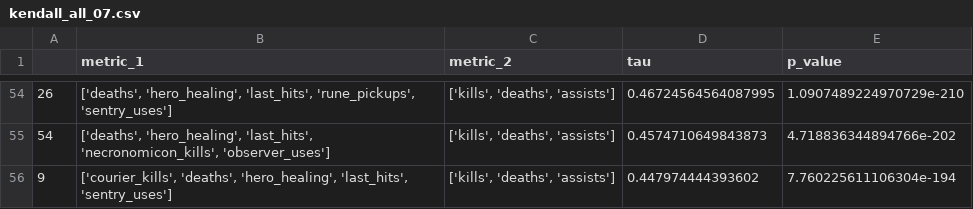
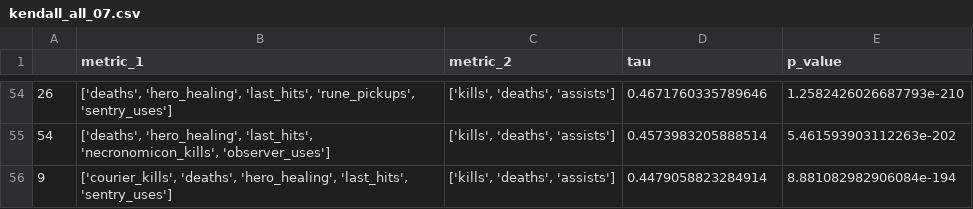
Before and after one commit to gaabrielfranco/ia-moba-tcc, a CSV file: pipeline_v2/kendall_all_07.csv, drawn as a sheet; only a part is shown, gaps mark what is left out; the diff covers the shown part only.

```diff
--- a/pipeline_v2/kendall_all_07.csv
+++ b/pipeline_v2/kendall_all_07.csv
@@ -54,3 +54,3 @@
-26,"['deaths', 'hero_healing', 'last_hits', 'rune_pickups', 'sentry_uses']","['kills', 'deaths', 'assists']",0.46724564564087995,1.0907489224970729e-210
-54,"['deaths', 'hero_healing', 'last_hits', 'necronomicon_kills', 'observer_uses']","['kills', 'deaths', 'assists']",0.4574710649843873,4.718836344894766e-202
-9,"['courier_kills', 'deaths', 'hero_healing', 'last_hits', 'sentry_uses']","['kills', 'deaths', 'assists']",0.447974444393602,7.760225611106304e-194
+26,"['deaths', 'hero_healing', 'last_hits', 'rune_pickups', 'sentry_uses']","['kills', 'deaths', 'assists']",0.4671760335789646,1.2582426026687793e-210
+54,"['deaths', 'hero_healing', 'last_hits', 'necronomicon_kills', 'observer_uses']","['kills', 'deaths', 'assists']",0.4573983205888514,5.461593903112263e-202
+9,"['courier_kills', 'deaths', 'hero_healing', 'last_hits', 'sentry_uses']","['kills', 'deaths', 'assists']",0.4479058823284914,8.881082982906084e-194
```
Also changed, not shown: 59 edited cells elsewhere in this file, 14 other files.
